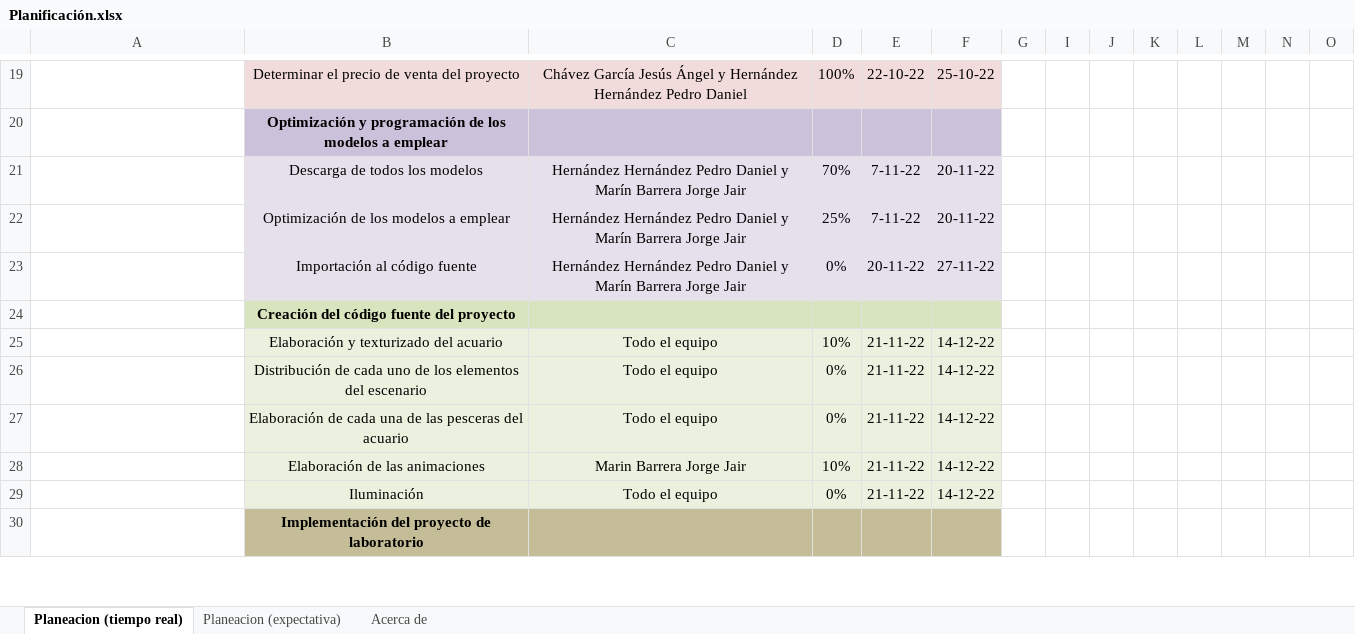
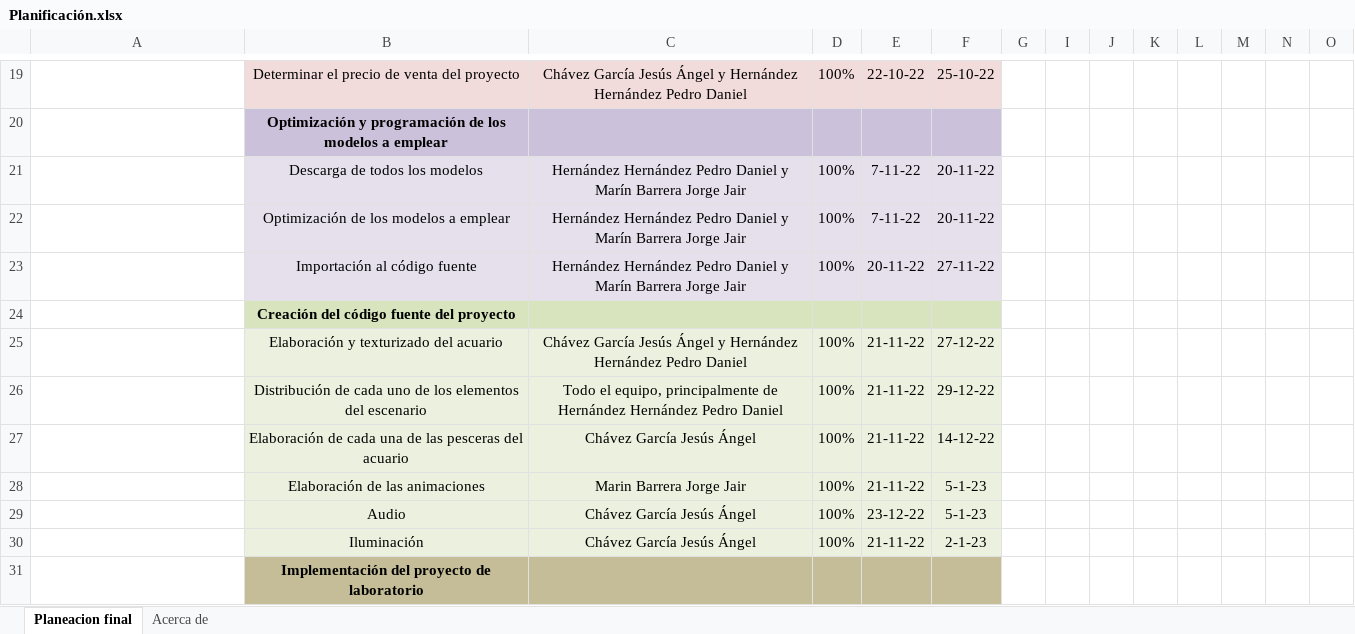
Before and after one commit to PikesAv/Proyecto-Final_Computacion-Grafica, an Excel workbook: Planificación.xlsx, sheet Planeacion final, drawn as a sheet; only a part is shown, gaps mark what is left out; values as stored, in another font and other column widths than the file's, no borders; charts and pictures and conditional formats not drawn; addresses are those after the commit; rows hold the shown columns only; the diff covers the shown part only; the diff names each change by its address in the sheet, - before the commit and + after, or states it on an @@ line.

Commit message:
Planificación actualizada y los manuales finales correspondientes

```diff
--- a/Planificación.xlsx (sheet Planeacion final)
+++ b/Planificación.xlsx (sheet Planeacion final)
-sheet tab: Planeacion (tiempo real)
+sheet tab: Planeacion final
-sheet tab: Planeacion (expectativa)
-D21: 70%
+D21: 100%
-D22: 25%
+D22: 100%
-D23: 0%
+D23: 100%
-C25: Todo el equipo
+C25: Chávez García Jesús Ángel y Hernández Hernández Pedro Daniel
-D25: 10%
+D25: 100%
-F25: 14-12-22
+F25: 27-12-22
-C26: Todo el equipo
+C26: Todo el equipo, principalmente de Hernández Hernández Pedro Daniel
-D26:D27: 0%
+D26:D27: 100%
-F26: 14-12-22
+F26: 29-12-22
-C27: Todo el equipo
+C27: Chávez García Jesús Ángel
-D28: 10%
+D28: 100%
-F28: 14-12-22
+F28: 5-1-23
+row 29:  | Audio | Chávez García Jesús Ángel | 100% | 23-12-22 | 5-1-23
-C30: Todo el equipo
+C30: Chávez García Jesús Ángel
-D30: 0%
+D30: 100%
-F30: 14-12-22
+F30: 2-1-23
```
Also changed, not shown: 55 edited cells, cell formats and merged cells elsewhere in this sheet, hidden cells, charts or pictures, 2 other files.
